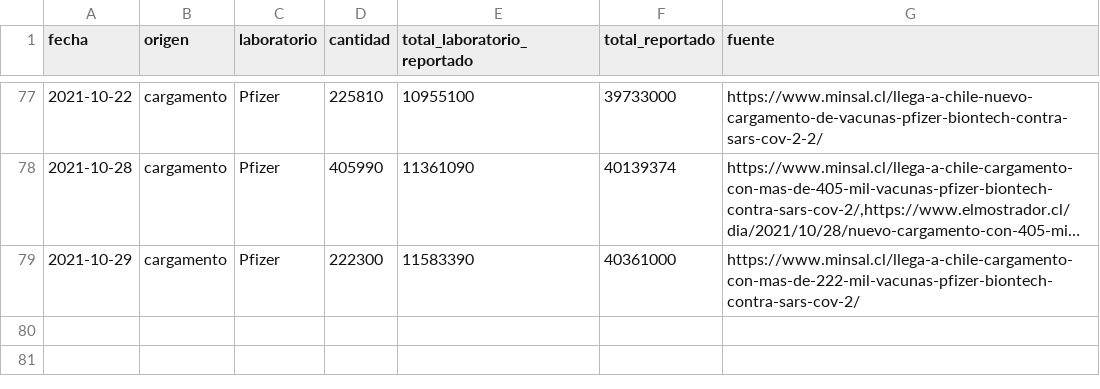
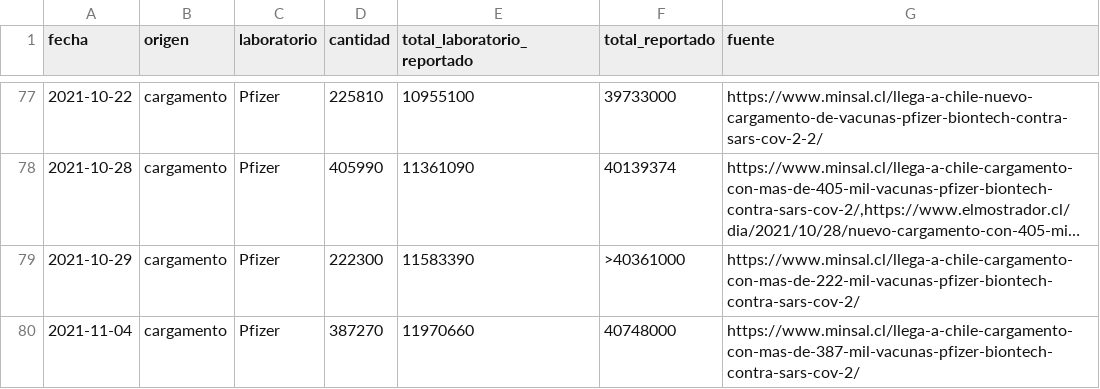
Before and after one commit to xavierutox/campana-vacunacion-covid-19, a CSV file: input/vacunas_importadas_fabricante_fecha.csv, drawn as a sheet; only a part is shown, gaps mark what is left out; long unchanged cells end in …; the diff names each change by its address in the sheet, - before the commit and + after, or states it on an @@ line.

```diff
--- a/input/vacunas_importadas_fabricante_fecha.csv
+++ b/input/vacunas_importadas_fabricante_fecha.csv
-F79 (total_reportado): 40361000
+F79 (total_reportado): >40361000
+row 80: 2021-11-04 | cargamento | Pfizer | 387270 | 11970660 | 40748000 | https://www.minsal.cl/llega-a-chile-cargamento-con-mas-de-387-mil-vacunas-pfizer-biontech-contra-sars-cov-2/
```
Also changed, not shown: output/contrib/stock_de_vacunas_fabricante_fecha.csv, producto78/vacunados_edad_fecha_1eraDosis.csv, 20 other files.
